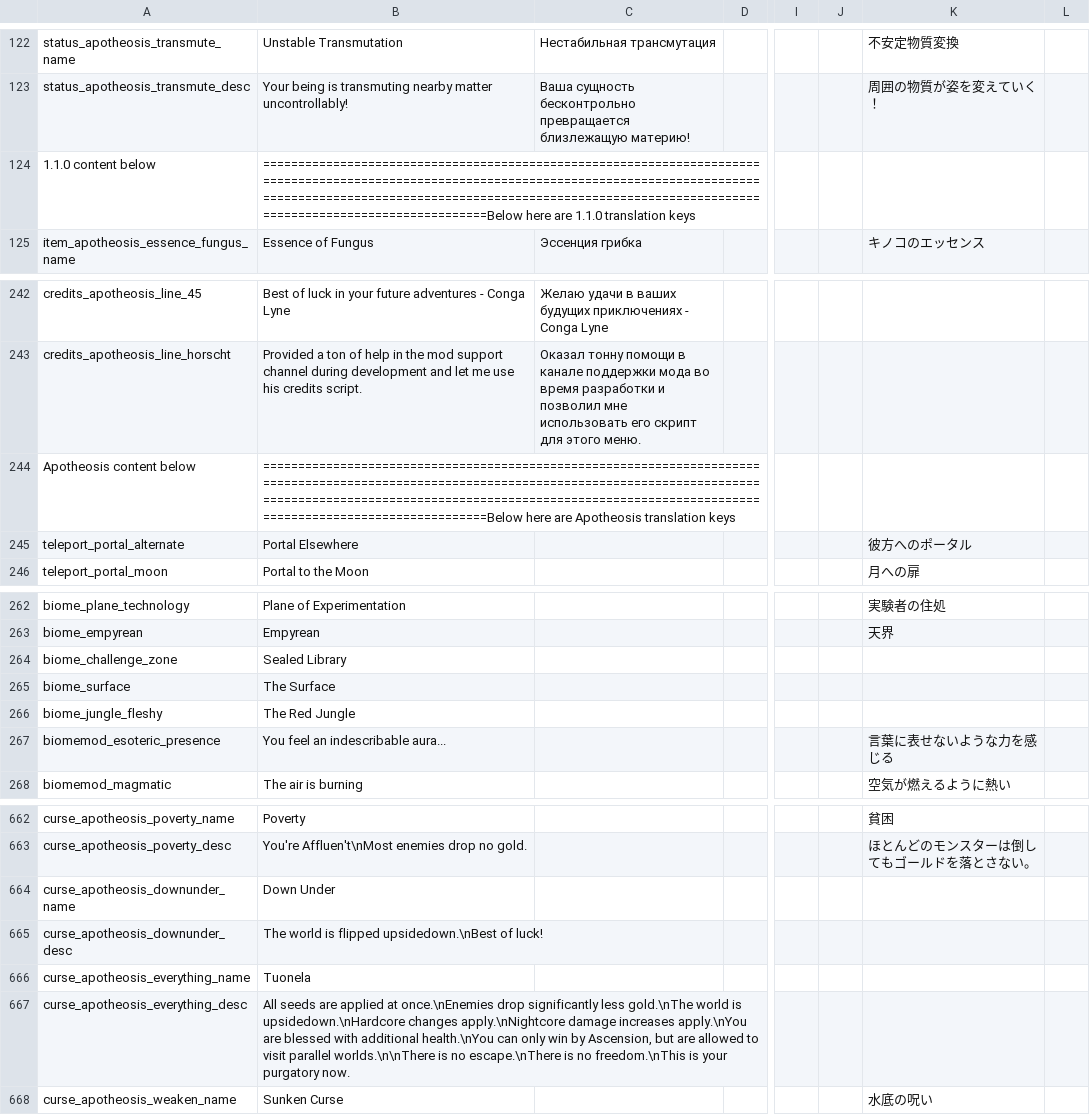
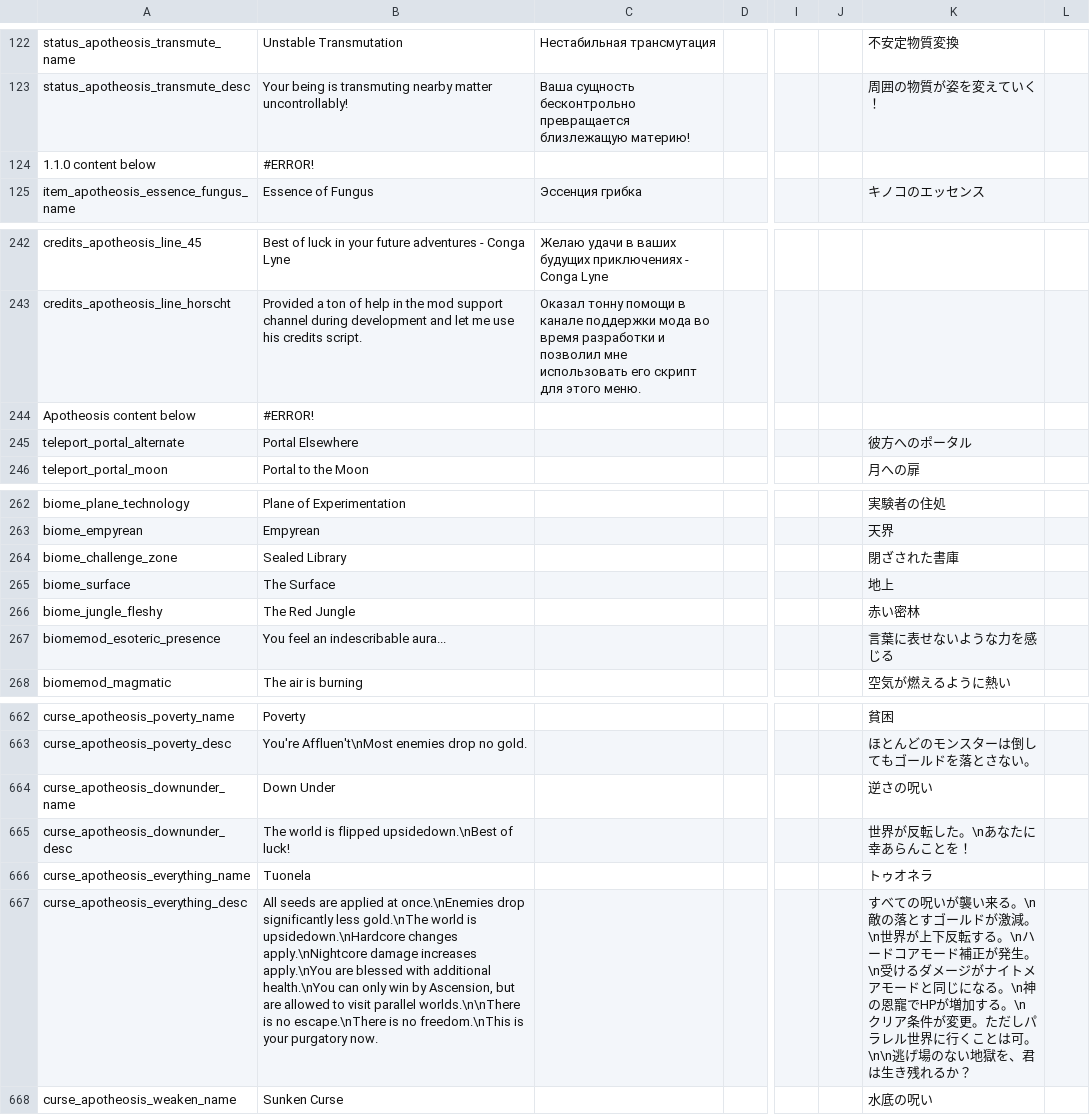
Before and after one commit to Conga0/Apotheosis, a CSV file: translations.csv, drawn as a sheet; only a part is shown, gaps mark what is left out; the diff covers the shown part only; the diff names each change by its address in the sheet, - before the commit and + after, or states it on an @@ line.

Commit message:
Bug Fix
Updated Japanese Translations
Updated Runestone of Alchemy's material pool
Fixed Escium not reacting properly with lava
Fixed Attunium incorrectly being titled Attunium Gas

```diff
--- a/translations.csv
+++ b/translations.csv
-B124: =====================================================================================================================================================================================================================================================Below here are 1.1.0 translation keys
+B124: #ERROR!
-B244: =====================================================================================================================================================================================================================================================Below here are Apotheosis translation keys
+B244: #ERROR!
-K264: (empty)
+K264: 閉ざされた書庫
-K265: (empty)
+K265: 地上
-K266: (empty)
+K266: 赤い密林
-K664: (empty)
+K664: 逆さの呪い
-K665: (empty)
+K665: 世界が反転した。\nあなたに幸あらんことを！
-K666: (empty)
+K666: トゥオネラ
-K667: (empty)
+K667: すべての呪いが襲い来る。\n敵の落とすゴールドが激減。\n世界が上下反転する。\nハードコアモード補正が発生。\n受けるダメージがナイトメアモードと同じになる。\n神の恩寵でHPが増加する。\nクリア条件が変更。ただしパラレル世界に行くことは可。\n\n逃げ場のない地獄を、君は生き残れるか？
```
Also changed, not shown: 19 edited cells elsewhere in this file, 4 other files.
